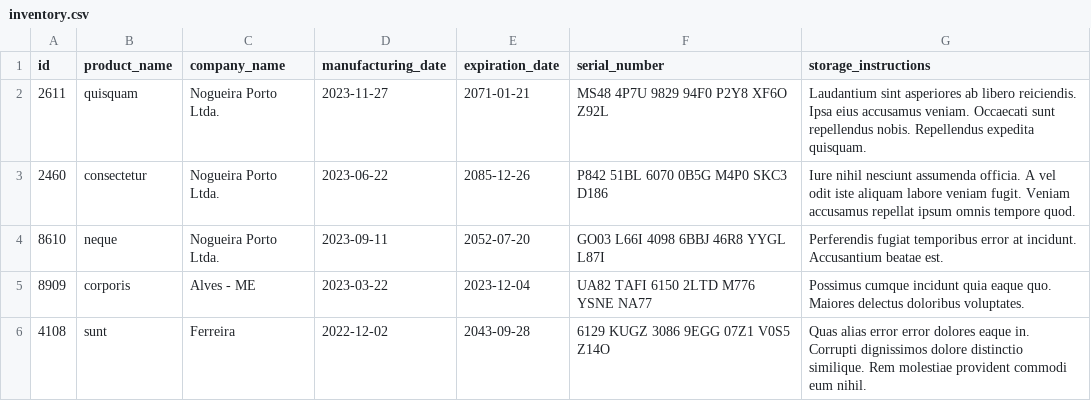
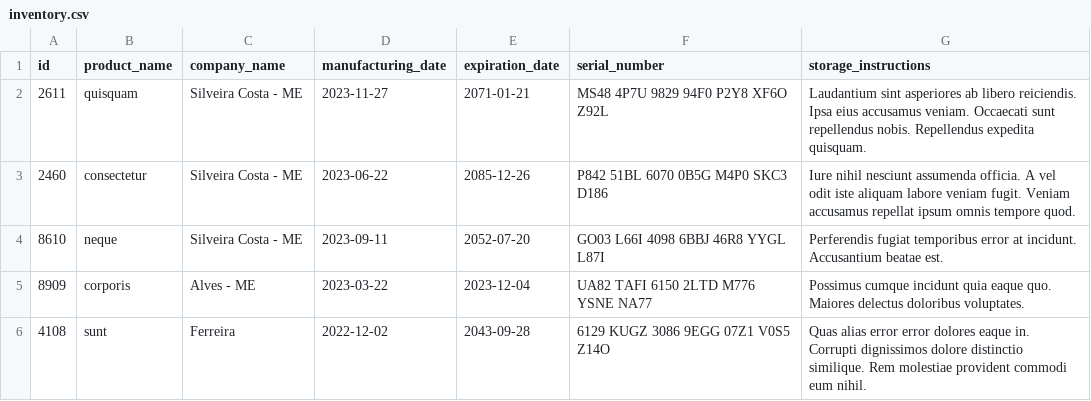
Before and after one commit to alanguilhermeM/Inventory-Report, a CSV file: inventory_report/data/inventory.csv, drawn as a sheet.

```diff
--- a/inventory_report/data/inventory.csv
+++ b/inventory_report/data/inventory.csv
@@ -1,5 +1,5 @@
 id,product_name,company_name,manufacturing_date,expiration_date,serial_number,storage_instructions
-2611,quisquam,Nogueira Porto Ltda.,2023-11-27,2071-01-21,MS48 4P7U 9829 94F0 P2Y8 XF6O Z92L,Laudantium sint asperiores ab libero reiciendis. Ipsa eius accusamus veniam. Occaecati sunt repellendus nobis. Repellendus expedita quisquam.
-2460,consectetur,Nogueira Porto Ltda.,2023-06-22,2085-12-26,P842 51BL 6070 0B5G M4P0 SKC3 D186,Iure nihil nesciunt assumenda officia. A vel odit iste aliquam labore veniam fugit. Veniam accusamus repellat ipsum omnis tempore quod.
-8610,neque,Nogueira Porto Ltda.,2023-09-11,2052-07-20,GO03 L66I 4098 6BBJ 46R8 YYGL L87I,Perferendis fugiat temporibus error at incidunt. Accusantium beatae est.
+2611,quisquam,Silveira Costa - ME,2023-11-27,2071-01-21,MS48 4P7U 9829 94F0 P2Y8 XF6O Z92L,Laudantium sint asperiores ab libero reiciendis. Ipsa eius accusamus veniam. Occaecati sunt repellendus nobis. Repellendus expedita quisquam.
+2460,consectetur,Silveira Costa - ME,2023-06-22,2085-12-26,P842 51BL 6070 0B5G M4P0 SKC3 D186,Iure nihil nesciunt assumenda officia. A vel odit iste aliquam labore veniam fugit. Veniam accusamus repellat ipsum omnis tempore quod.
+8610,neque,Silveira Costa - ME,2023-09-11,2052-07-20,GO03 L66I 4098 6BBJ 46R8 YYGL L87I,Perferendis fugiat temporibus error at incidunt. Accusantium beatae est.
 8909,corporis,Alves - ME,2023-03-22,2023-12-04,UA82 TAFI 6150 2LTD M776 YSNE NA77,Possimus cumque incidunt quia eaque quo. Maiores delectus doloribus voluptates.
```
Also changed, not shown: 2 other files.
